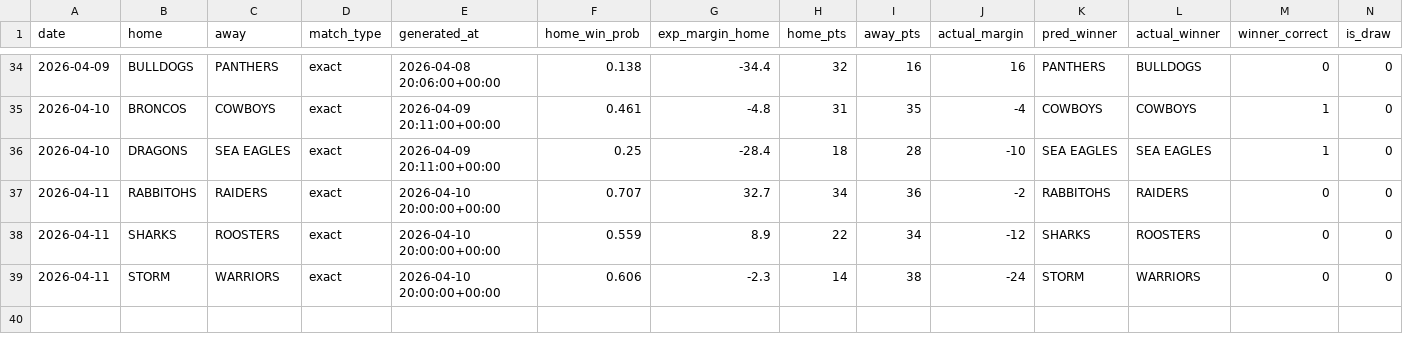
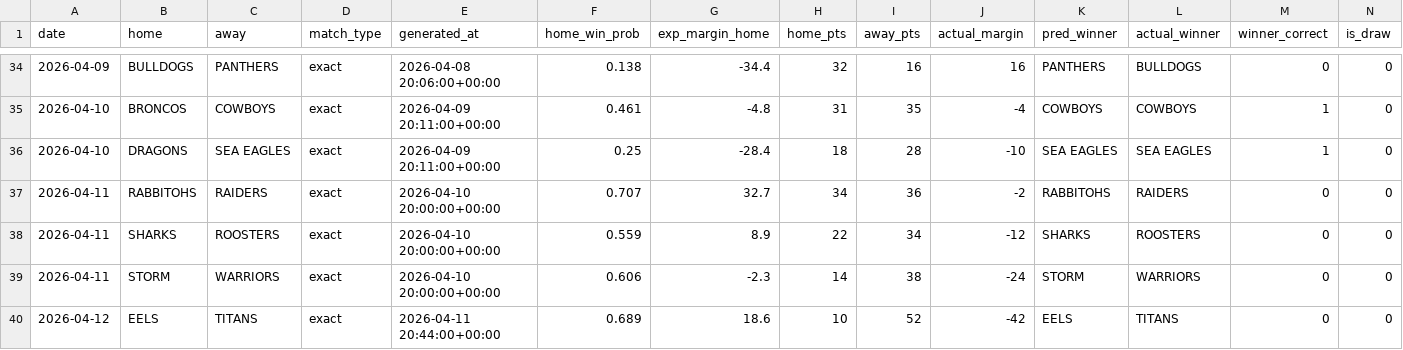
Before and after one commit to Rossdavo/nrl-ai-predictor, a CSV file: accuracy.csv, drawn as a sheet; only a part is shown, gaps mark what is left out; rows hold the shown columns only; the diff names each change by its address in the sheet, - before the commit and + after, or states it on an @@ line.

```diff
--- a/accuracy.csv
+++ b/accuracy.csv
+row 40: 2026-04-12 | EELS | TITANS | exact | 2026-04-11 20:44:00+00:00 | 0.689 | 18.6 | 10 | 52 | -42 | EELS | TITANS | 0 | 0
```
Also changed, not shown: bet_history.csv, odds_history.csv, 11 other files.
